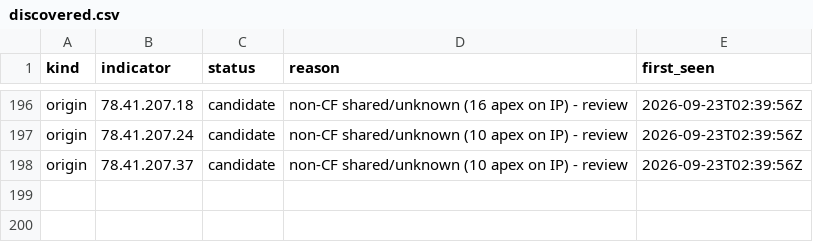
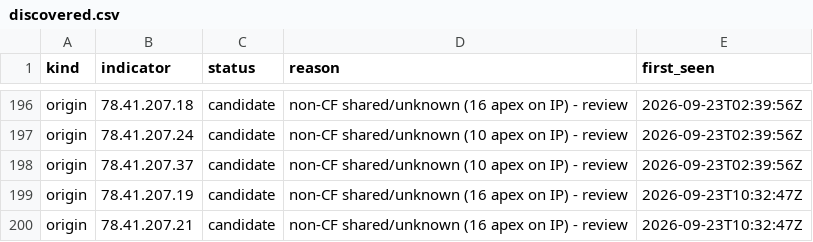
Before and after one commit to malek-alhu/marketplace-phaas-tracker, a CSV file: monitor/discovered.csv, drawn as a sheet; only a part is shown, gaps mark what is left out.

```diff
--- a/monitor/discovered.csv
+++ b/monitor/discovered.csv
@@ -198 +198,3 @@ origin,78.41.207.24,candidate,non-CF shared/unknown (10 apex on IP) - review,202
 origin,78.41.207.37,candidate,non-CF shared/unknown (10 apex on IP) - review,2026-09-23T02:39:56Z
+origin,78.41.207.19,candidate,non-CF shared/unknown (16 apex on IP) - review,2026-09-23T10:32:47Z
+origin,78.41.207.21,candidate,non-CF shared/unknown (16 apex on IP) - review,2026-09-23T10:32:47Z
```
Also changed, not shown: monitor/findings.csv, 2 other files.
